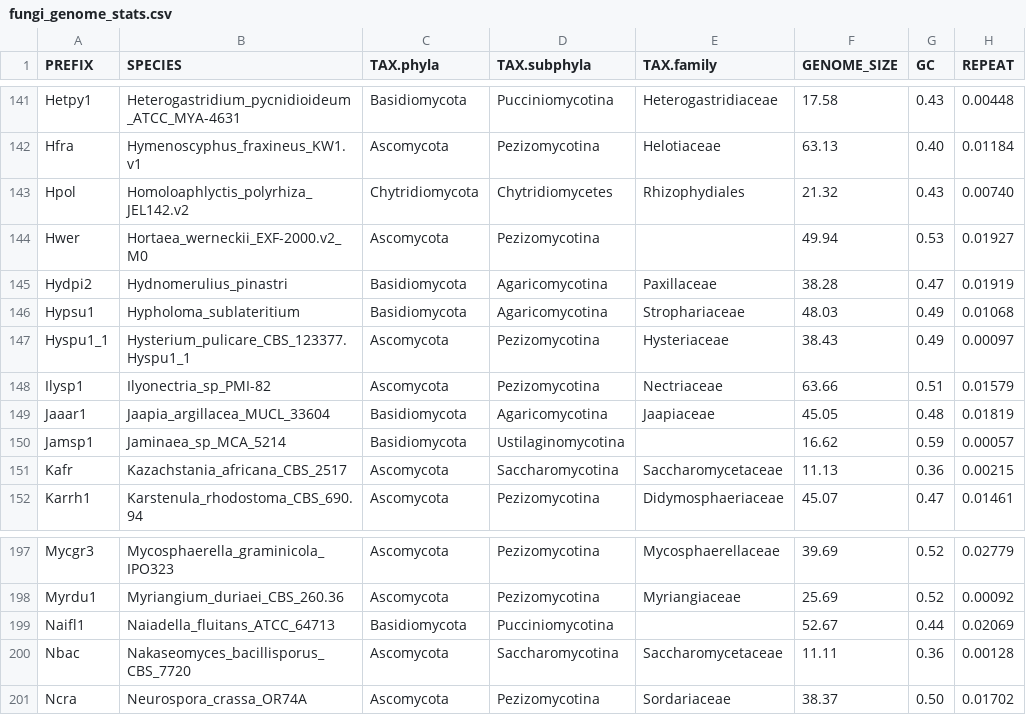
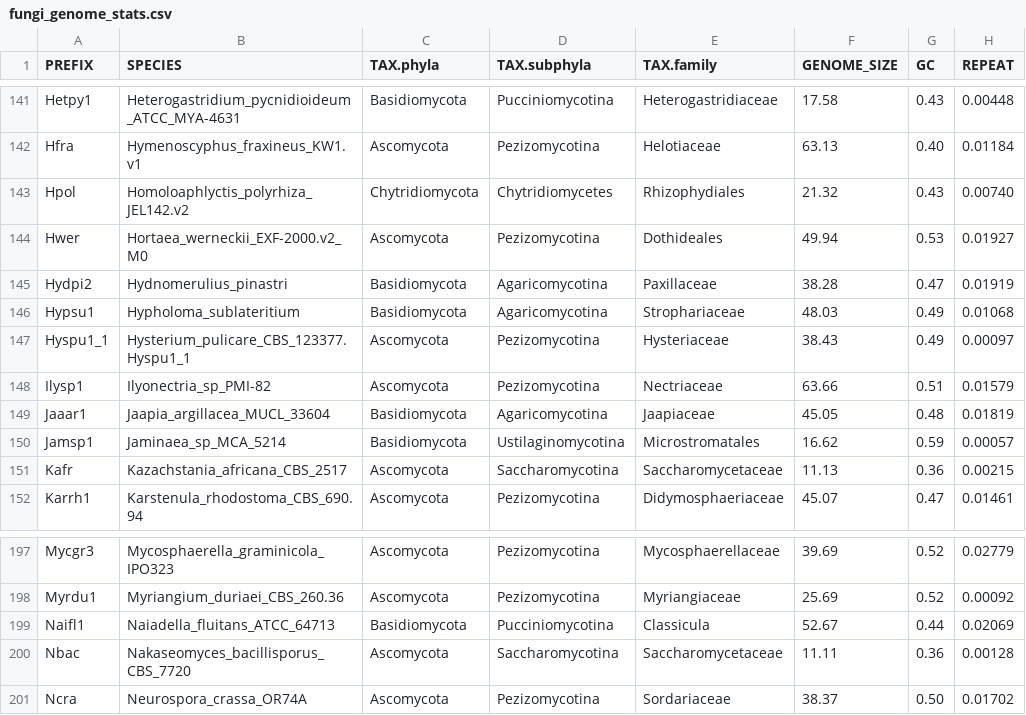
Before and after one commit to 1KFG/genome_stats, a CSV file: fungi_genome_stats.csv, drawn as a sheet; only a part is shown, gaps mark what is left out; the diff names each change by its address in the sheet, - before the commit and + after, or states it on an @@ line.

Commit message:
refined class/family association

```diff
--- a/fungi_genome_stats.csv
+++ b/fungi_genome_stats.csv
-E144 (TAX.family): (empty)
+E144 (TAX.family): Dothideales
-E150 (TAX.family): (empty)
+E150 (TAX.family): Microstromatales
-E199 (TAX.family): (empty)
+E199 (TAX.family): Classicula
```
